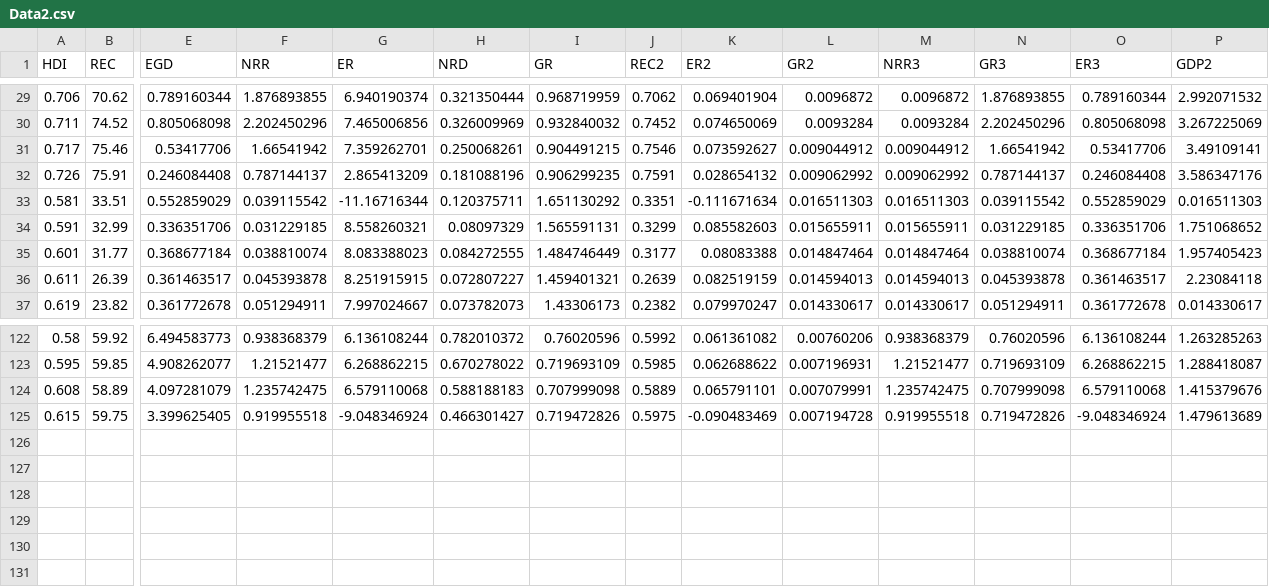
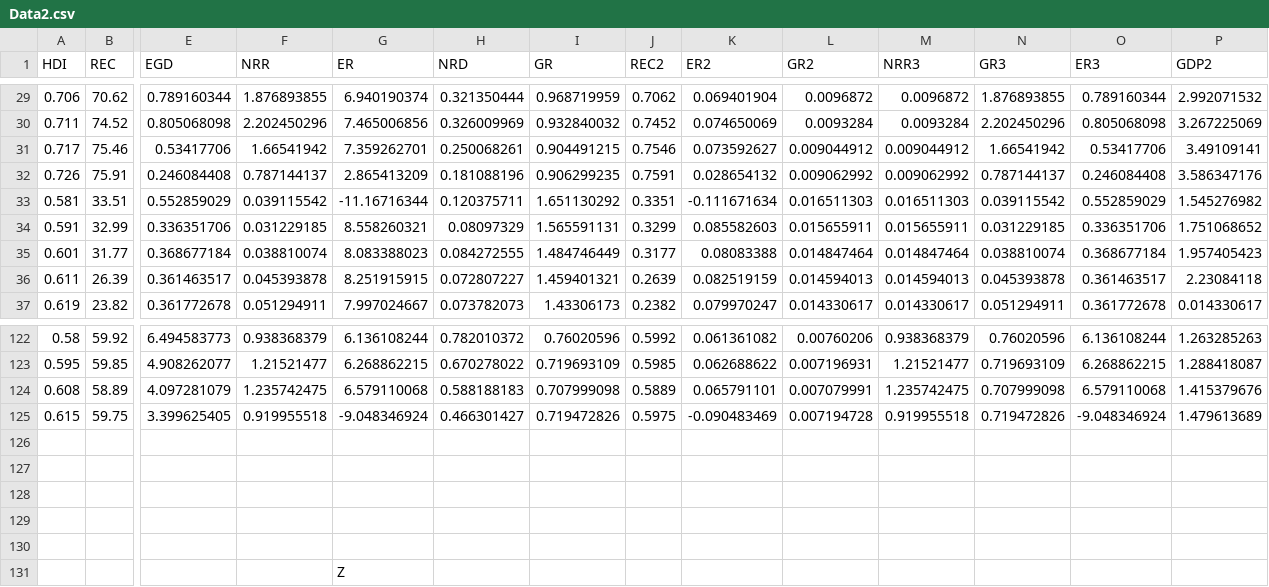
Before and after one commit to hoaingocnguyen12/Econometrcs, a CSV file: Data2.csv, drawn as a sheet; only a part is shown, gaps mark what is left out; rows hold the shown columns only; the diff names each change by its address in the sheet, - before the commit and + after, or states it on an @@ line.

Commit message:
Update Data2.csv

```diff
--- a/Data2.csv
+++ b/Data2.csv
-P33 (GDP2): 0.016511303
+P33 (GDP2): 1.545276982
+row 126: (empty)
+row 127: (empty)
+row 128: (empty)
+row 129: (empty)
+row 130: (empty)
+row 131:  |  |  |  | Z
```
